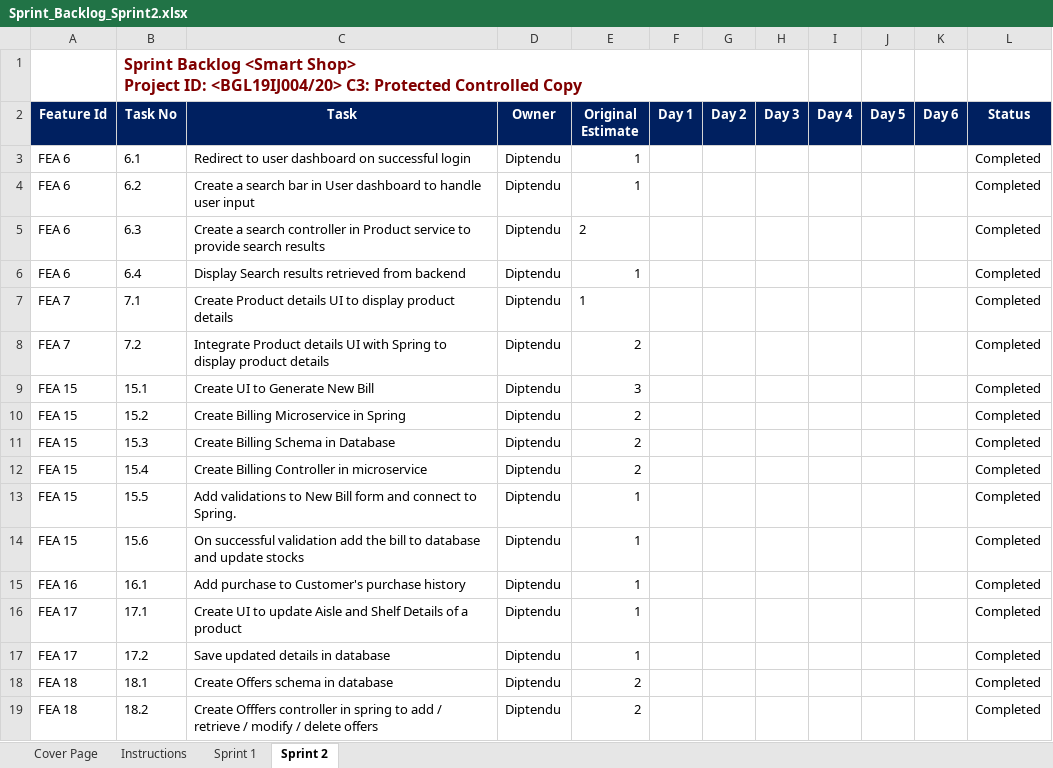
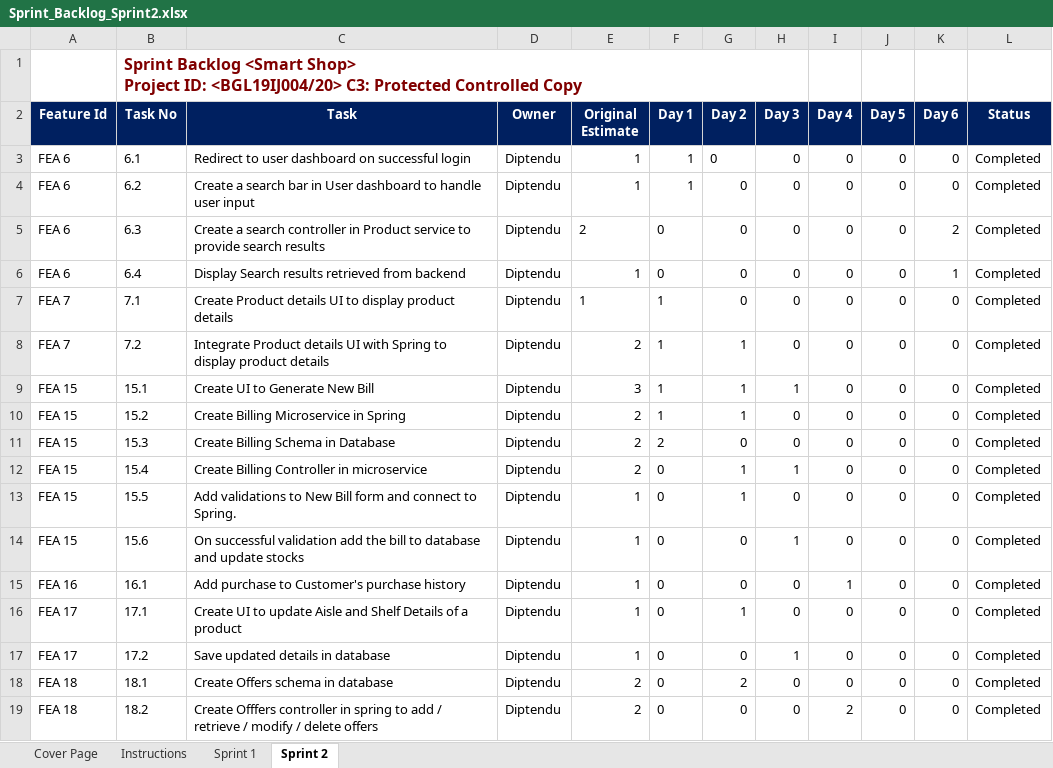
Before and after one commit to diptendusil/smart-shop, an Excel workbook: Documentation/My Project/Sprint_Backlog_Sprint2.xlsx, sheet Sprint 2, drawn as a sheet; only a part is shown; values as stored, in another font and other column widths than the file's, no borders; charts and pictures not drawn; the diff covers the shown part only; the diff names each change by its address in the sheet, - before the commit and + after, or states it on an @@ line.

```diff
--- a/Documentation/My Project/Sprint_Backlog_Sprint2.xlsx (sheet Sprint 2)
+++ b/Documentation/My Project/Sprint_Backlog_Sprint2.xlsx (sheet Sprint 2)
-F3:F4 (Day 1): (empty)
+F3:F4 (Day 1): 1
-G3:G7 (Day 2): (empty)
+G3:G7 (Day 2): 0
-H3:H8 (Day 3): (empty)
+H3:H8 (Day 3): 0
-I3:I14 (Day 4): (empty)
+I3:I14 (Day 4): 0
-J3:J19 (Day 5): (empty)
+J3:J19 (Day 5): 0
-K3:K4 (Day 6): (empty)
+K3:K4 (Day 6): 0
-F5:F6 (Day 1): (empty)
+F5:F6 (Day 1): 0
-K5 (Day 6): (empty)
+K5 (Day 6): 2
-K6 (Day 6): (empty)
+K6 (Day 6): 1
-F7:F10 (Day 1): (empty)
+F7:F10 (Day 1): 1
-K7:K19 (Day 6): (empty)
+K7:K19 (Day 6): 0
-G8:G10 (Day 2): (empty)
+G8:G10 (Day 2): 1
-H9 (Day 3): (empty)
+H9 (Day 3): 1
-H10:H11 (Day 3): (empty)
+H10:H11 (Day 3): 0
-F11 (Day 1): (empty)
+F11 (Day 1): 2
-G11 (Day 2): (empty)
+G11 (Day 2): 0
-F12:F19 (Day 1): (empty)
+F12:F19 (Day 1): 0
-G12:G13 (Day 2): (empty)
+G12:G13 (Day 2): 1
-H12 (Day 3): (empty)
+H12 (Day 3): 1
-H13 (Day 3): (empty)
+H13 (Day 3): 0
-G14:G15 (Day 2): (empty)
+G14:G15 (Day 2): 0
-H14 (Day 3): (empty)
+H14 (Day 3): 1
-H15:H16 (Day 3): (empty)
+H15:H16 (Day 3): 0
-I15 (Day 4): (empty)
+I15 (Day 4): 1
-G16 (Day 2): (empty)
+G16 (Day 2): 1
-I16:I18 (Day 4): (empty)
+I16:I18 (Day 4): 0
-G17 (Day 2): (empty)
+G17 (Day 2): 0
-H17 (Day 3): (empty)
+H17 (Day 3): 1
-G18 (Day 2): (empty)
+G18 (Day 2): 2
-H18:H19 (Day 3): (empty)
+H18:H19 (Day 3): 0
-G19 (Day 2): (empty)
+G19 (Day 2): 0
-I19 (Day 4): (empty)
+I19 (Day 4): 2
```
Also changed, not shown: 1 added row, 1 removed row and 102 edited cells elsewhere in this sheet, sheet Sprint 1, charts or pictures, Documentation/My Project/03-Unit_Test_Cases-(Smart Shop).xlsx, 1 other file.
